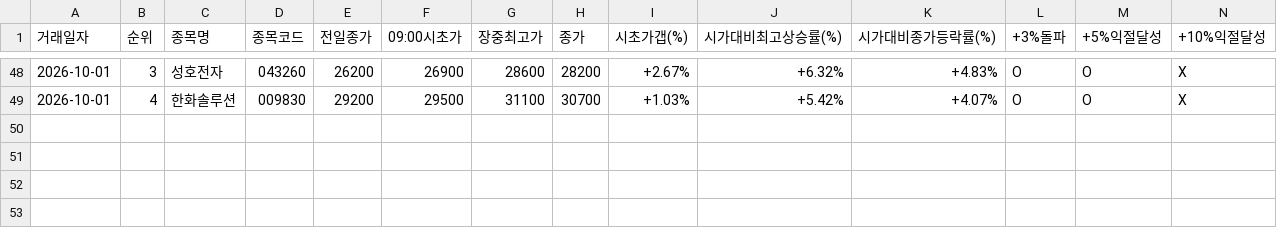
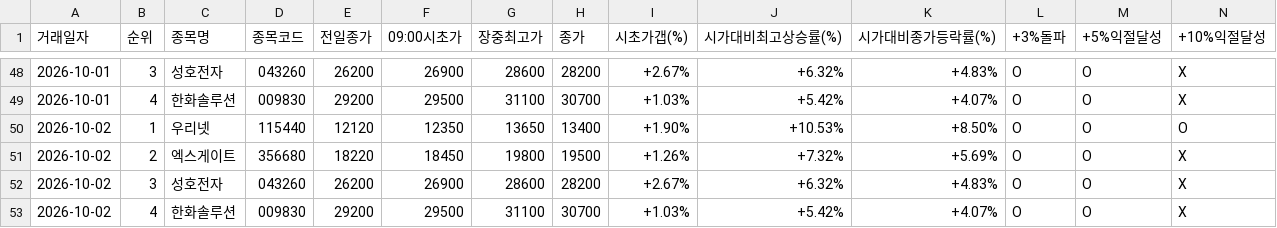
Before and after one commit to donbeoljadwj-ai/donbeolja, a CSV file: daily_performance_ledger.csv, drawn as a sheet; only a part is shown, gaps mark what is left out; rows hold the shown columns only; the diff names each change by its address in the sheet, - before the commit and + after, or states it on an @@ line.

```diff
--- a/daily_performance_ledger.csv
+++ b/daily_performance_ledger.csv
+row 50: 2026-10-02 | 1 | 우리넷 | 115440 | 12120 | 12350 | 13650 | 13400 | +1.90% | +10.53% | +8.50% | O | O | O
+row 51: 2026-10-02 | 2 | 엑스게이트 | 356680 | 18220 | 18450 | 19800 | 19500 | +1.26% | +7.32% | +5.69% | O | O | X
+row 52: 2026-10-02 | 3 | 성호전자 | 043260 | 26200 | 26900 | 28600 | 28200 | +2.67% | +6.32% | +4.83% | O | O | X
+row 53: 2026-10-02 | 4 | 한화솔루션 | 009830 | 29200 | 29500 | 31100 | 30700 | +1.03% | +5.42% | +4.07% | O | O | X
```
